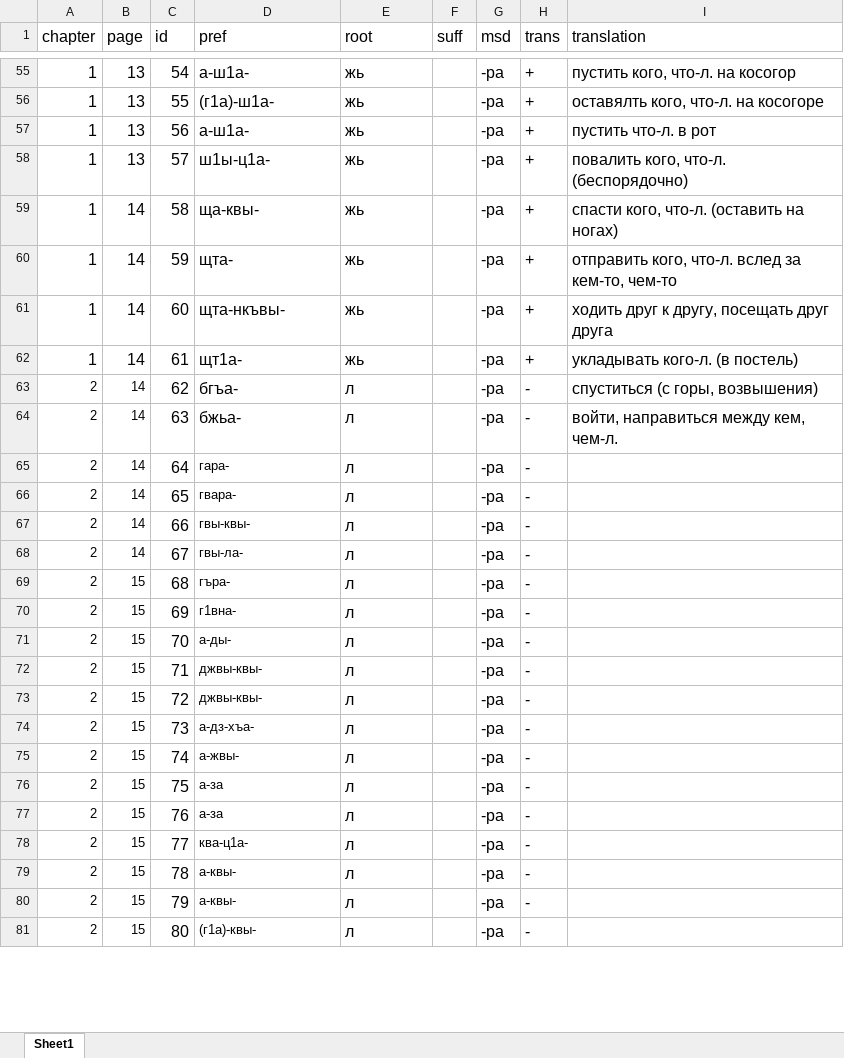
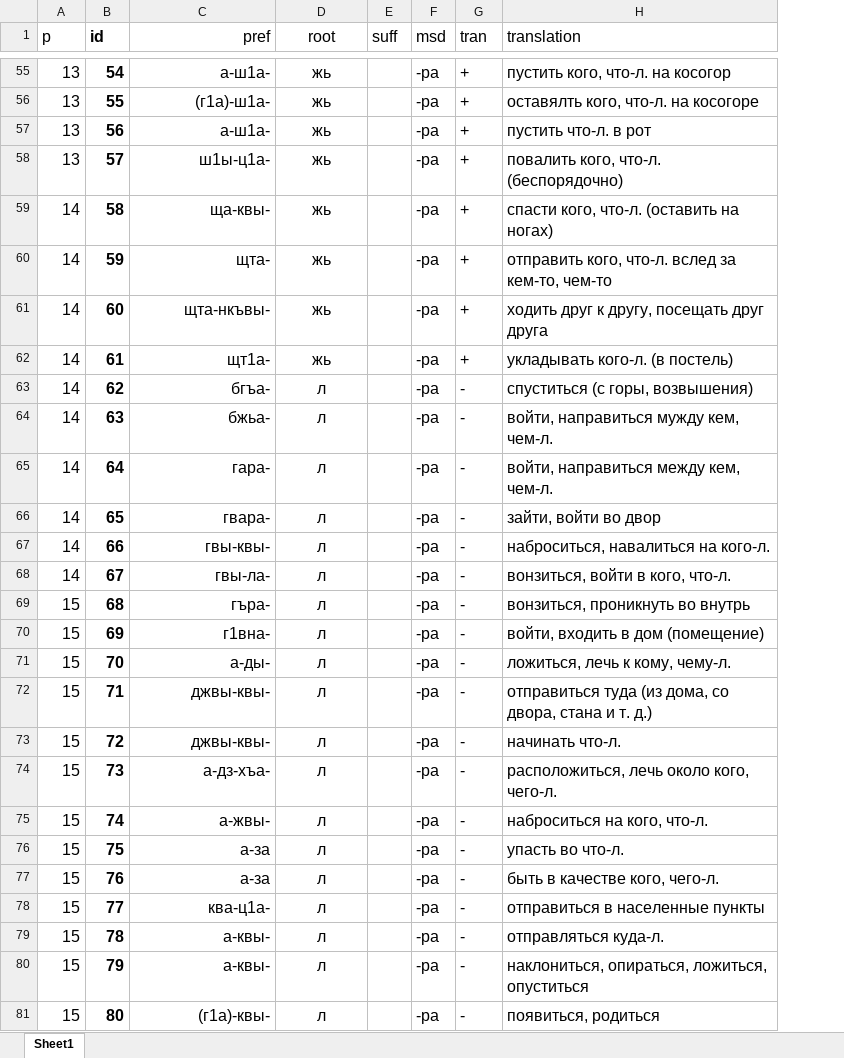
Before and after one commit to agricolamz/klychev, an Excel workbook: klychev.xlsx, sheet Sheet1, drawn as a sheet; only a part is shown, gaps mark what is left out; values as stored, in another font and other column widths than the file's, no borders; charts and pictures not drawn; removed rows and columns are numbered as before the commit, all else as after; the diff covers the shown part only; the diff names each change by its address in the sheet, - before the commit and + after, or states it on an @@ line.

```diff
--- a/klychev.xlsx (sheet Sheet1)
+++ b/klychev.xlsx (sheet Sheet1)
-column A (chapter), rows 55-81: 1 | 1 | 1 | 1 | 1 | 1 | 1 | 1 | 2 | 2 | 2 | 2 | 2 | 2 | 2 | 2 | 2 | 2 | 2 | 2 | 2 | 2 | 2 | 2 | 2 | 2 | 2
-A1: page
+A1: p
-B1:B81 bold: off
+B1:B81 bold: on
-C1:C81 alignment: left
+C1:C81 alignment: right
-D1:D81 alignment: left
+D1:D81 alignment: center
-G1: trans
+G1: tran
@@ A63:A81 text size: larger @@
-H64 (translation): войти, направиться между кем, чем-л.
+H64 (translation): войти, направиться мужду кем, чем-л.
@@ C65:C81 text size: larger @@
-H65 (translation): (empty)
+H65 (translation): войти, направиться между кем, чем-л.
-H66 (translation): (empty)
+H66 (translation): зайти, войти во двор
-H67 (translation): (empty)
+H67 (translation): наброситься, навалиться на кого-л.
-H68 (translation): (empty)
+H68 (translation): вонзиться, войти в кого, что-л.
-H69 (translation): (empty)
+H69 (translation): вонзиться, проникнуть во внутрь
-H70 (translation): (empty)
+H70 (translation): войти, входить в дом (помещение)
-H71 (translation): (empty)
+H71 (translation): ложиться, лечь к кому, чему-л.
-H72 (translation): (empty)
+H72 (translation): отправиться туда (из дома, со двора, стана и т. д.)
-H73 (translation): (empty)
+H73 (translation): начинать что-л.
-H74 (translation): (empty)
+H74 (translation): расположиться, лечь около кого, чего-л.
-H75 (translation): (empty)
+H75 (translation): наброситься на кого, что-л.
-H76 (translation): (empty)
+H76 (translation): упасть во что-л.
-H77 (translation): (empty)
+H77 (translation): быть в качестве кого, чего-л.
-H78 (translation): (empty)
+H78 (translation): отправиться в населенные пункты
-H79 (translation): (empty)
+H79 (translation): отправляться куда-л.
-H80 (translation): (empty)
+H80 (translation): наклониться, опираться, ложиться, опуститься
-H81 (translation): (empty)
+H81 (translation): появиться, родиться
```
Also changed, not shown: 338 edited cells and cell formats elsewhere in this sheet, 1 other file.
